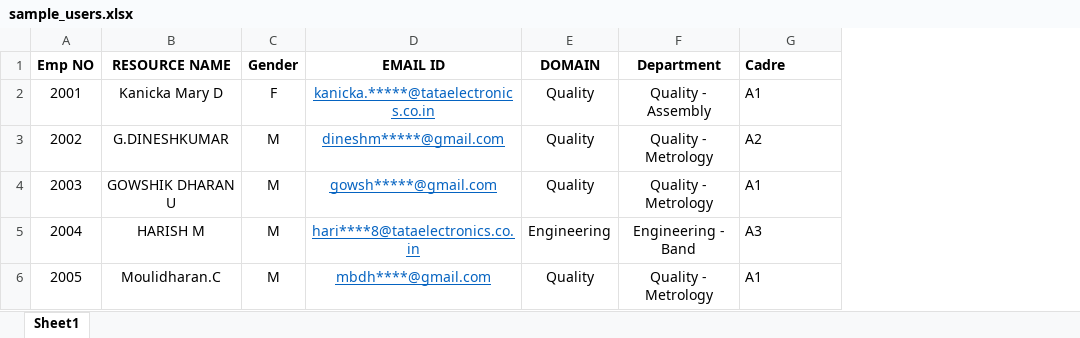
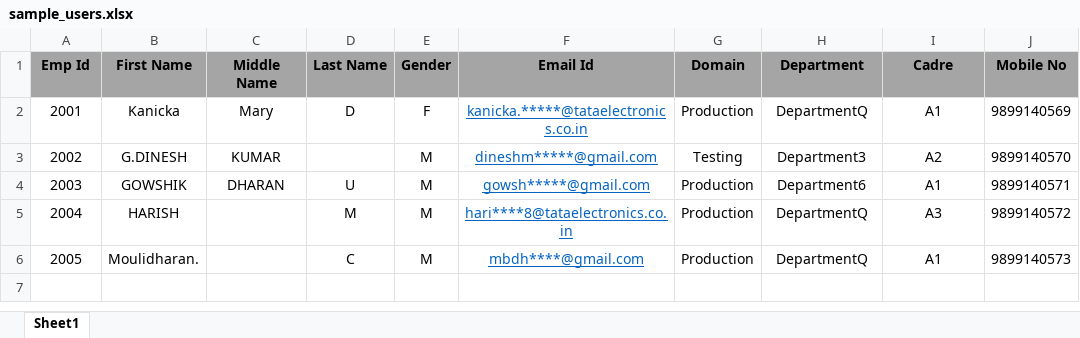
Before and after one commit to CanopusApps/KAIZEN, an Excel workbook: Kaizen.Web/wwwroot/assets/Template/sample_users.xlsx, sheet Sheet1, drawn as a sheet; values as stored, in another font and other column widths than the file's, no borders; charts and pictures and conditional formats not drawn; removed rows and columns are numbered as before the commit, all else as after; the diff names each change by its address in the sheet, - before the commit and + after, or states it on an @@ line.

Commit message:
Import Kaizen upload Coding

```diff
--- a/Kaizen.Web/wwwroot/assets/Template/sample_users.xlsx (sheet Sheet1)
+++ b/Kaizen.Web/wwwroot/assets/Template/sample_users.xlsx (sheet Sheet1)
-column B (RESOURCE NAME), rows 2-6: Kanicka Mary D | G.DINESHKUMAR | GOWSHIK DHARAN U | HARISH M | Moulidharan.C
+column B (First Name), rows 2-6: Kanicka | G.DINESH | GOWSHIK | HARISH | Moulidharan.
+column C (Middle Name), rows 2-4: Mary | KUMAR | DHARAN
+column D (Last Name), rows 2-6: D |  | U | M | C
-column E (DOMAIN), rows 2-6: Quality | Quality | Quality | Engineering | Quality
+column G (Domain), rows 2-6: Production | Testing | Production | Production | Production
+column J (Mobile No), rows 2-6: 9899140569 | 9899140570 | 9899140571 | 9899140572 | 9899140573
-A1: Emp NO
+A1: Emp Id
-A1 fill: none
+A1 fill: #A5A5A5
-E1:F1 fill: none
+E1:F1 fill: #A5A5A5
-F1: EMAIL ID
+F1: Email Id
-H1:I1 fill: none
+H1:I1 fill: #A5A5A5
-I1:I6 alignment: left
+I1:I6 alignment: center
-H2 (Department): Quality - Assembly
+H2 (Department): DepartmentQ
-H3 (Department): Quality - Metrology
+H3 (Department): Department3
-H4 (Department): Quality - Metrology
+H4 (Department): Department6
-H5 (Department): Engineering - Band
+H5 (Department): DepartmentQ
-H6 (Department): Quality - Metrology
+H6 (Department): DepartmentQ
```
Also changed, not shown: charts or pictures, 9 other files.
